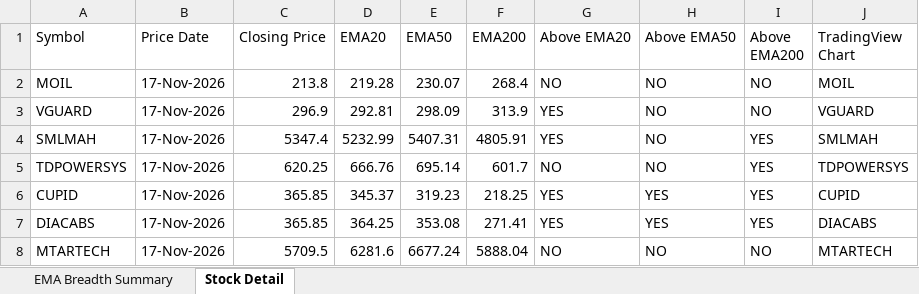
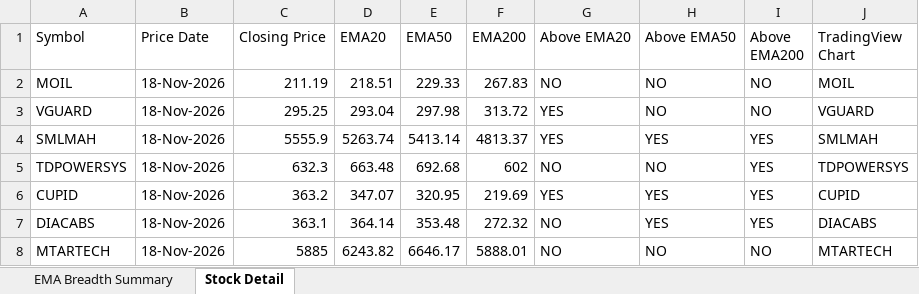
Before and after one commit to nikunj2021/EMA-Screener-, an Excel workbook: Report/EMAReport/Micro_250_ema_breadth.xlsx, sheet Stock Detail, drawn as a sheet; only a part is shown; values as stored, in another font and other column widths than the file's, no cell formats; the diff covers the shown part only; the diff names each change by its address in the sheet, - before the commit and + after, or states it on an @@ line.

```diff
--- a/Report/EMAReport/Micro_250_ema_breadth.xlsx (sheet Stock Detail)
+++ b/Report/EMAReport/Micro_250_ema_breadth.xlsx (sheet Stock Detail)
-B2:B8 (Price Date): 17-Nov-2026
+B2:B8 (Price Date): 18-Nov-2026
-C2 (Closing Price): 213.8
+C2 (Closing Price): 211.19
-D2 (EMA20): 219.28
+D2 (EMA20): 218.51
-E2 (EMA50): 230.07
+E2 (EMA50): 229.33
-F2 (EMA200): 268.4
+F2 (EMA200): 267.83
-C3 (Closing Price): 296.9
+C3 (Closing Price): 295.25
-D3 (EMA20): 292.81
+D3 (EMA20): 293.04
-E3 (EMA50): 298.09
+E3 (EMA50): 297.98
-F3 (EMA200): 313.9
+F3 (EMA200): 313.72
-C4 (Closing Price): 5347.4
+C4 (Closing Price): 5555.9
-D4 (EMA20): 5232.99
+D4 (EMA20): 5263.74
-E4 (EMA50): 5407.31
+E4 (EMA50): 5413.14
-F4 (EMA200): 4805.91
+F4 (EMA200): 4813.37
-H4 (Above EMA50): NO
+H4 (Above EMA50): YES
-C5 (Closing Price): 620.25
+C5 (Closing Price): 632.3
-D5 (EMA20): 666.76
+D5 (EMA20): 663.48
-E5 (EMA50): 695.14
+E5 (EMA50): 692.68
-F5 (EMA200): 601.7
+F5 (EMA200): 602
-C6 (Closing Price): 365.85
+C6 (Closing Price): 363.2
-D6 (EMA20): 345.37
+D6 (EMA20): 347.07
-E6 (EMA50): 319.23
+E6 (EMA50): 320.95
-F6 (EMA200): 218.25
+F6 (EMA200): 219.69
-C7 (Closing Price): 365.85
+C7 (Closing Price): 363.1
-D7 (EMA20): 364.25
+D7 (EMA20): 364.14
-E7 (EMA50): 353.08
+E7 (EMA50): 353.48
-F7 (EMA200): 271.41
+F7 (EMA200): 272.32
-G7 (Above EMA20): YES
+G7 (Above EMA20): NO
-C8 (Closing Price): 5709.5
+C8 (Closing Price): 5885
-D8 (EMA20): 6281.6
+D8 (EMA20): 6243.82
-E8 (EMA50): 6677.24
+E8 (EMA50): 6646.17
-F8 (EMA200): 5888.04
+F8 (EMA200): 5888.01
```
Also changed, not shown: 1265 edited cells elsewhere in this sheet, sheet EMA Breadth Summary, cell formats, Report/EMAReport/Micro_250_ema_breadth_history.xlsx, Report/EMAReport/Sectoral_EMA_Analysis.xlsx, 4 other files.
